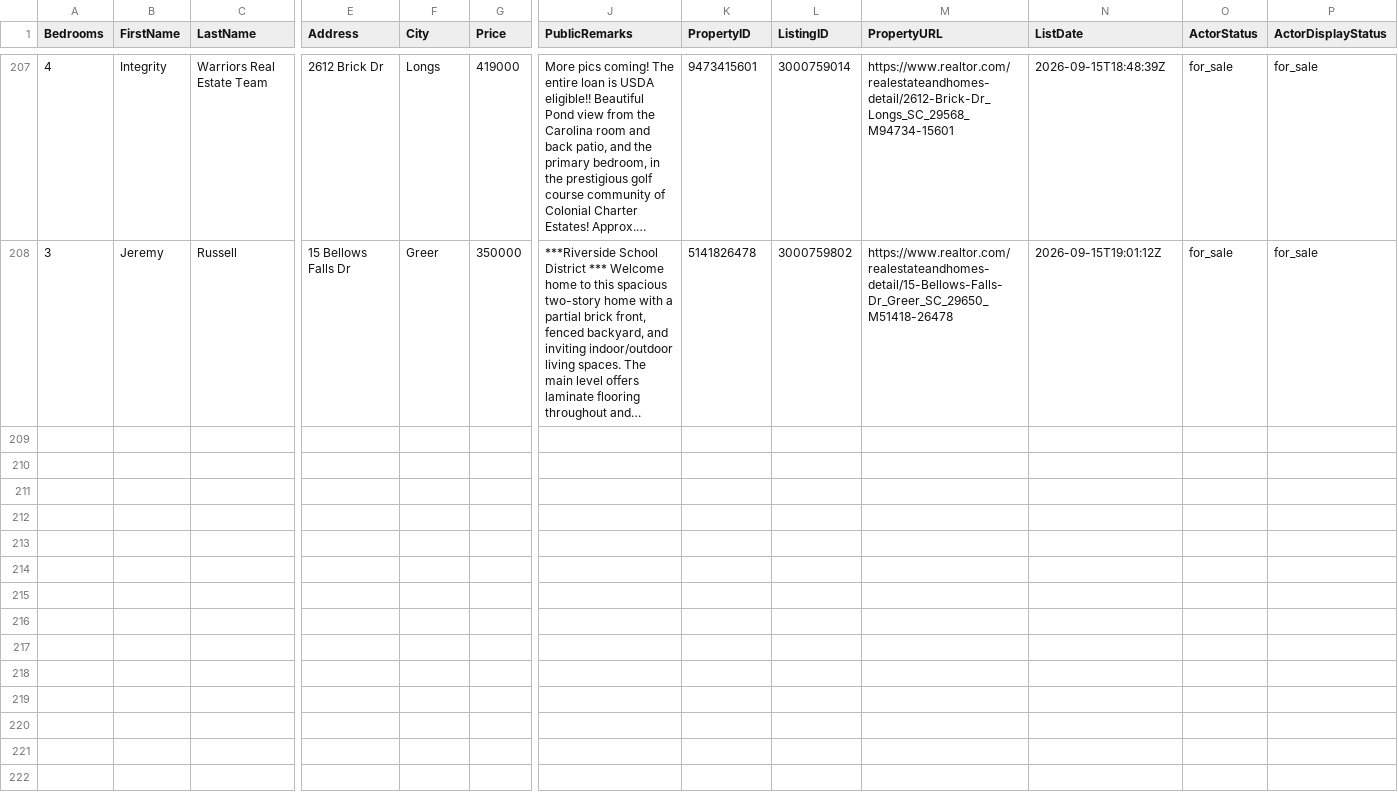
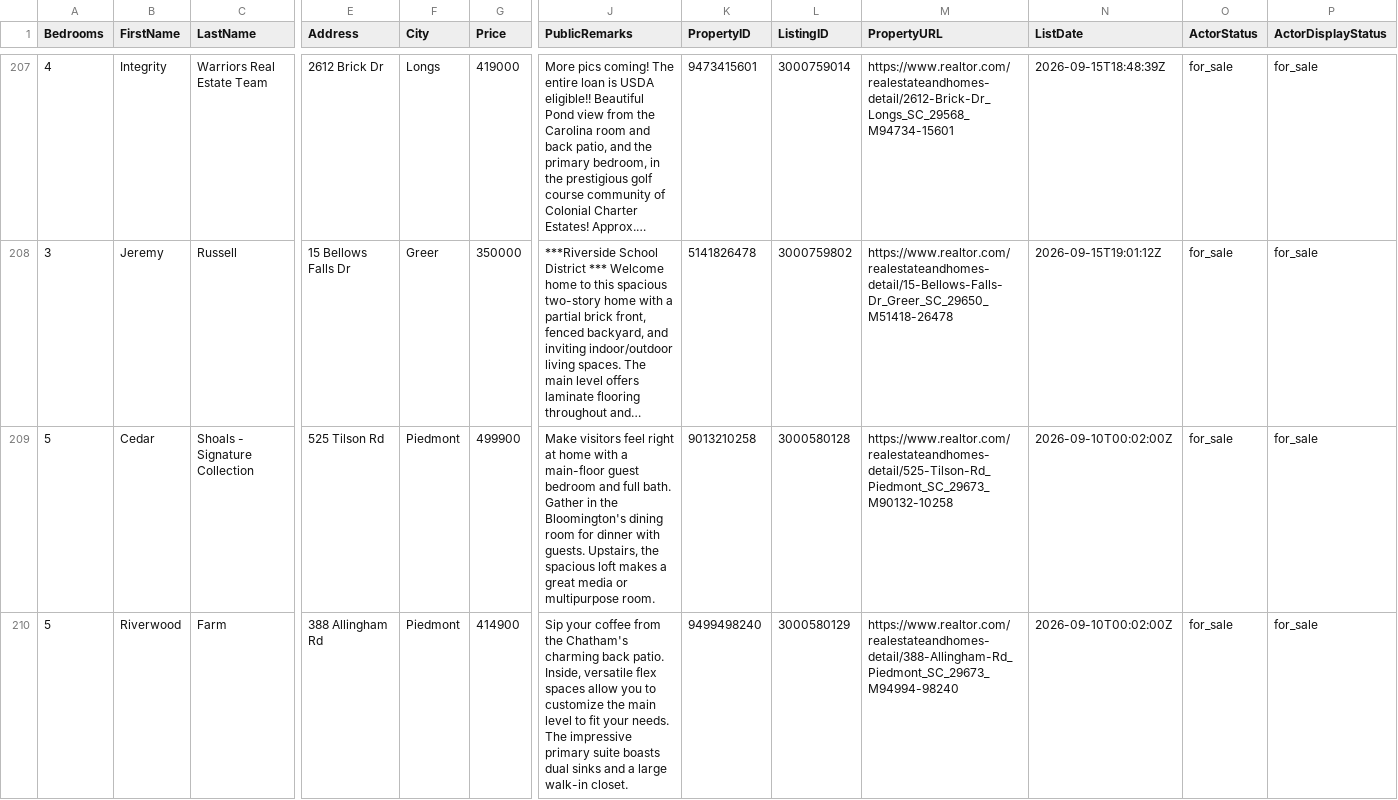
Before and after one commit to alimoh8764-glitch/Apify-Email-1, a CSV file: data_actor2/Week 1 leads/leads.csv, drawn as a sheet; only a part is shown, gaps mark what is left out; long unchanged cells end in …; rows hold the shown columns only; the diff covers the shown part only; the diff names each change by its address in the sheet, - before the commit and + after, or states it on an @@ line.

```diff
--- a/data_actor2/Week 1 leads/leads.csv
+++ b/data_actor2/Week 1 leads/leads.csv
+row 209: 5 | Cedar | Shoals - Signature Collection | 525 Tilson Rd | Piedmont | 499900 | Make visitors feel right at home with a main-floor guest bedroom and full bath. Gather in the Bloomington's dining room for dinner with guests. Upstairs, the spacious loft makes a great media or multipurpose room. | 9013210258 | 3000580128 | https://www.realtor.com/realestateandhomes-detail/525-Tilson-Rd_Piedmont_SC_29673_M90132-10258 | 2026-09-10T00:02:00Z | for_sale | for_sale
+row 210: 5 | Riverwood | Farm | 388 Allingham Rd | Piedmont | 414900 | Sip your coffee from the Chatham's charming back patio. Inside, versatile flex spaces allow you to customize the main level to fit your needs. The impressive primary suite boasts dual sinks and a large walk-in closet. | 9499498240 | 3000580129 | https://www.realtor.com/realestateandhomes-detail/388-Allingham-Rd_Piedmont_SC_29673_M94994-98240 | 2026-09-10T00:02:00Z | for_sale | for_sale
```
Also changed, not shown: 3 added rows elsewhere in this file.
